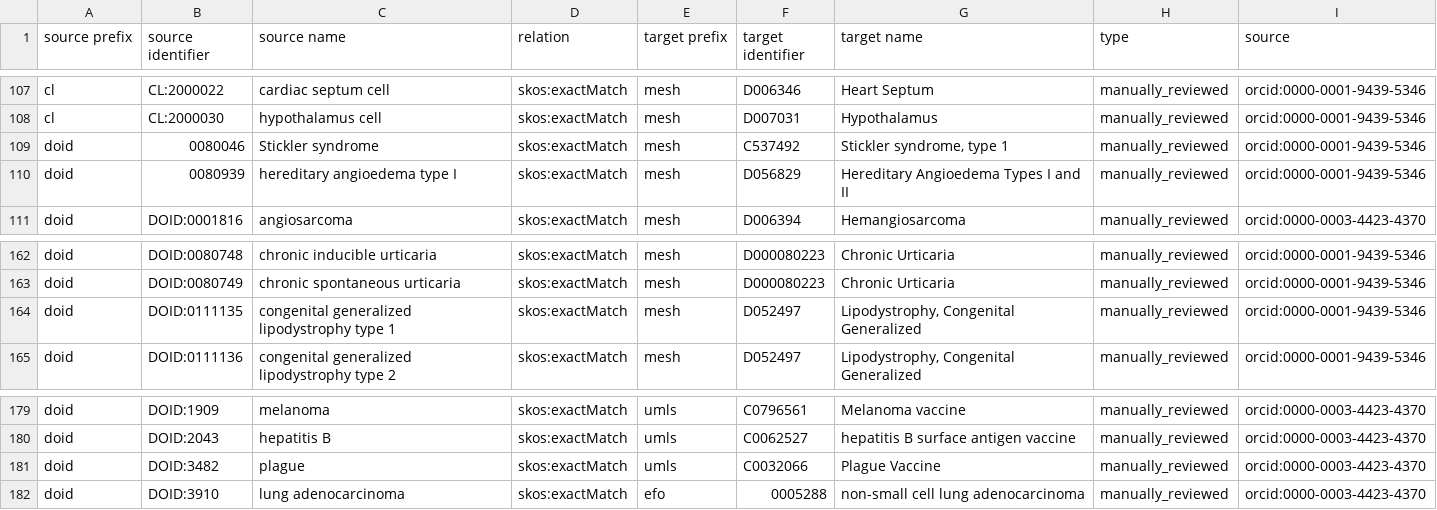
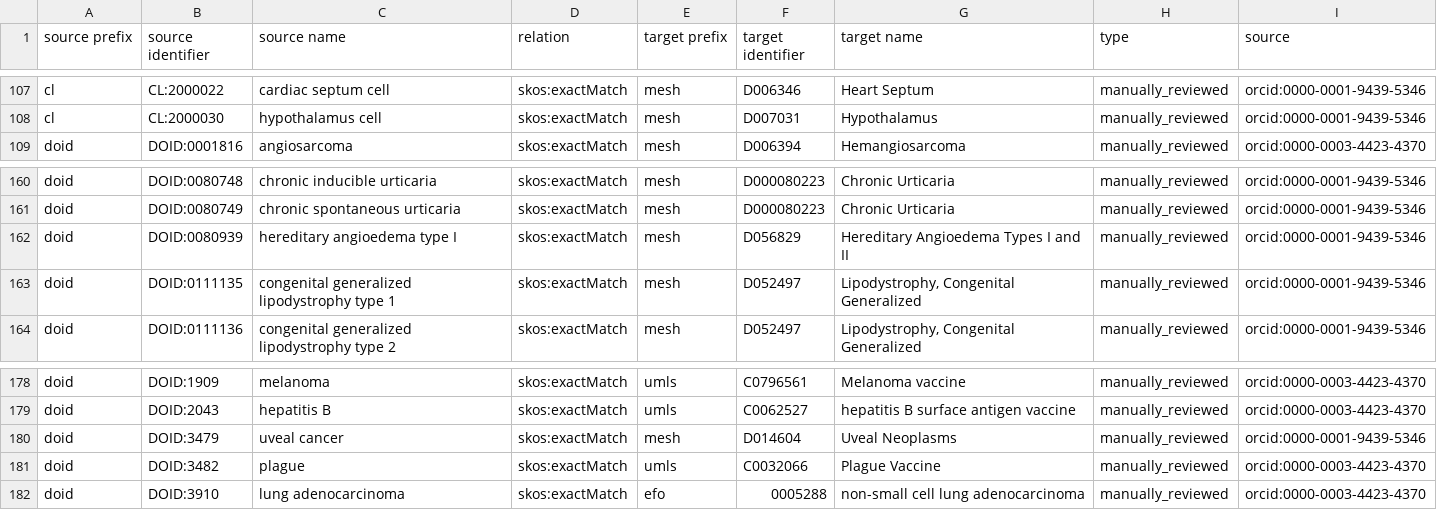
Before and after one commit to biopragmatics/biomappings, a TSV file: src/biomappings/resources/incorrect.tsv, drawn as a sheet; only a part is shown, gaps mark what is left out; removed rows and columns are numbered as before the commit, all else as after; the diff names each change by its address in the sheet, - before the commit and + after, or states it on an @@ line.

Commit message:
Fix prefixes and lint

```diff
--- a/src/biomappings/resources/incorrect.tsv
+++ b/src/biomappings/resources/incorrect.tsv
-row 109: doid | 0080046 | Stickler syndrome | skos:exactMatch | mesh | C537492 | Stickler syndrome, type 1 | manually_reviewed | orcid:0000-0001-9439-5346
-row 110: doid | 0080939 | hereditary angioedema type I | skos:exactMatch | mesh | D056829 | Hereditary Angioedema Types I and II | manually_reviewed | orcid:0000-0001-9439-5346
+row 162: doid | DOID:0080939 | hereditary angioedema type I | skos:exactMatch | mesh | D056829 | Hereditary Angioedema Types I and II | manually_reviewed | orcid:0000-0001-9439-5346
+row 180: doid | DOID:3479 | uveal cancer | skos:exactMatch | mesh | D014604 | Uveal Neoplasms | manually_reviewed | orcid:0000-0001-9439-5346
```
Also changed, not shown: 2 other files.
